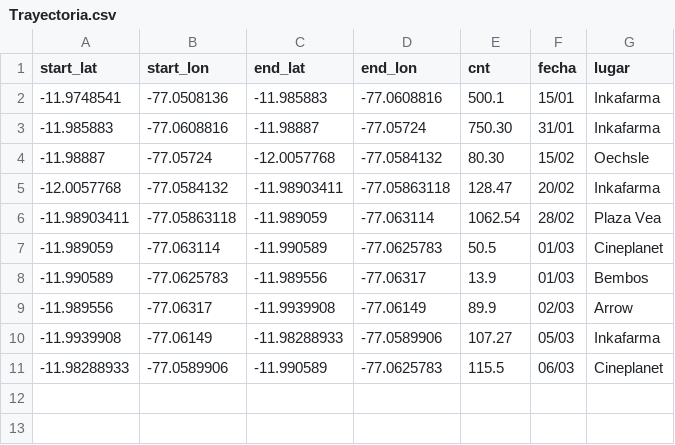
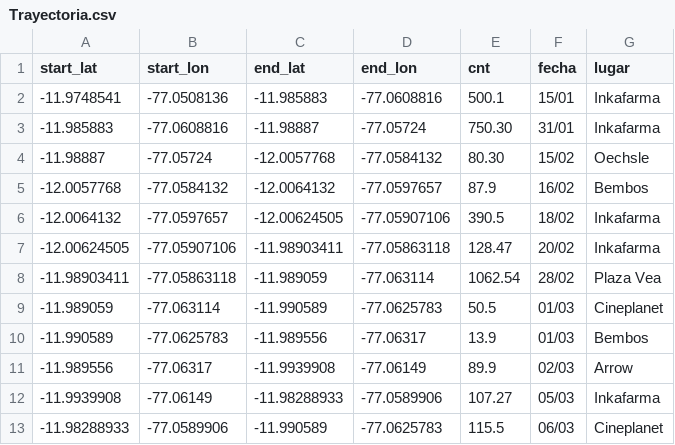
Before and after one commit to edwinyonyee/Dashboard, a CSV file: Trayectoria.csv, drawn as a sheet.

```diff
--- a/Trayectoria.csv
+++ b/Trayectoria.csv
@@ -4,3 +4,5 @@ start_lat,start_lon,end_lat,end_lon,cnt,fecha,lugar
 -11.98887,-77.05724,-12.0057768,-77.0584132,80.30,15/02,Oechsle
--12.0057768,-77.0584132,-11.98903411,-77.05863118,128.47,20/02,Inkafarma
+-12.0057768,-77.0584132,-12.0064132,-77.0597657,87.9,16/02,Bembos
+-12.0064132,-77.0597657,-12.00624505,-77.05907106,390.5,18/02,Inkafarma
+-12.00624505,-77.05907106,-11.98903411,-77.05863118,128.47,20/02,Inkafarma
 -11.98903411,-77.05863118,-11.989059,-77.063114,1062.54,28/02,Plaza Vea
```
Also changed, not shown: 1 other file.
